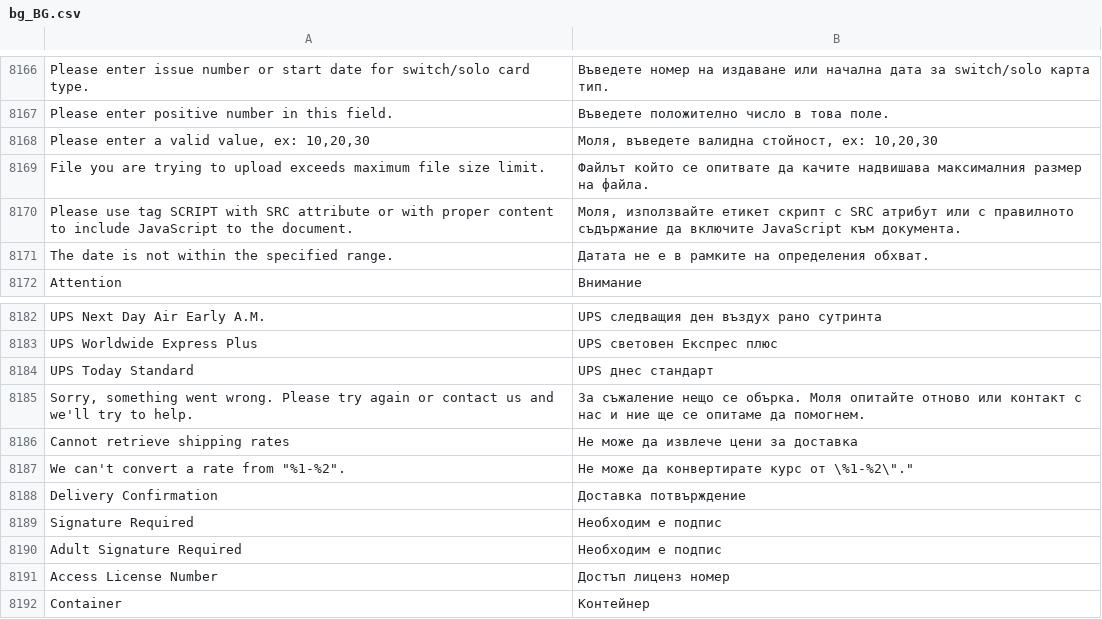
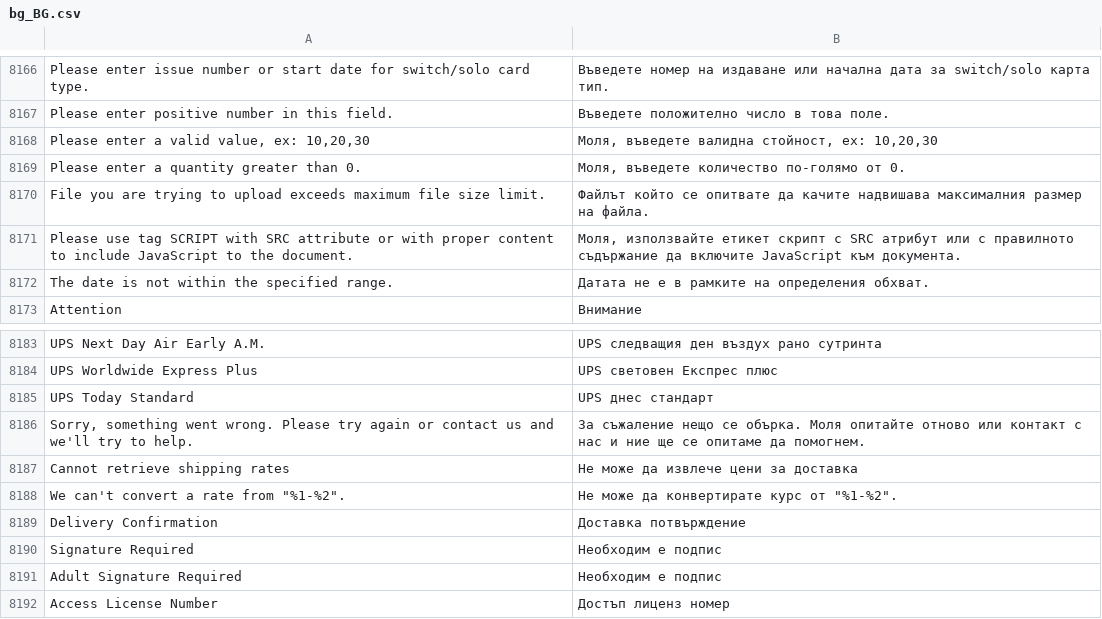
Before and after one commit to magento-l10n/language-bg_BG, a CSV file: bg_BG.csv, drawn as a sheet; only a part is shown, gaps mark what is left out; the shorter side is filled out with more unchanged rows; addresses are those after the commit; the diff names each change by its address in the sheet, - before the commit and + after, or states it on an @@ line.

Commit message:
Updating translations from Crowdin.

```diff
--- a/bg_BG.csv
+++ b/bg_BG.csv
+row 8169: Please enter a quantity greater than 0. | Моля, въведете количество по-голямо от 0.
-B8188: Не може да конвертирате курс от \%1-%2\"."
+B8188: Не може да конвертирате курс от "%1-%2".
```
Also changed, not shown: 1 other file.
